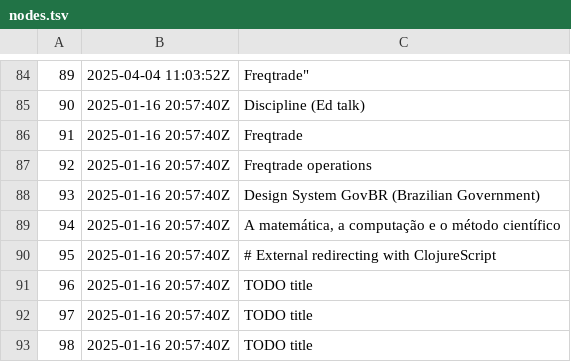
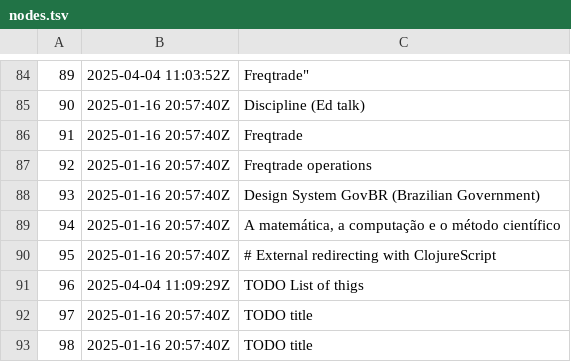
Before and after one commit to BuddhiLW/blw-zet, a TSV file: dex/nodes.tsv, drawn as a sheet; only a part is shown, gaps mark what is left out.

```diff
--- a/dex/nodes.tsv
+++ b/dex/nodes.tsv
@@ -90,3 +90,3 @@
 95	2025-01-16 20:57:40Z	# External redirecting with ClojureScript
-96	2025-01-16 20:57:40Z	TODO title
+96	2025-04-04 11:09:29Z	TODO List of thigs
 97	2025-01-16 20:57:40Z	TODO title
```
Also changed, not shown: 3 other files.
